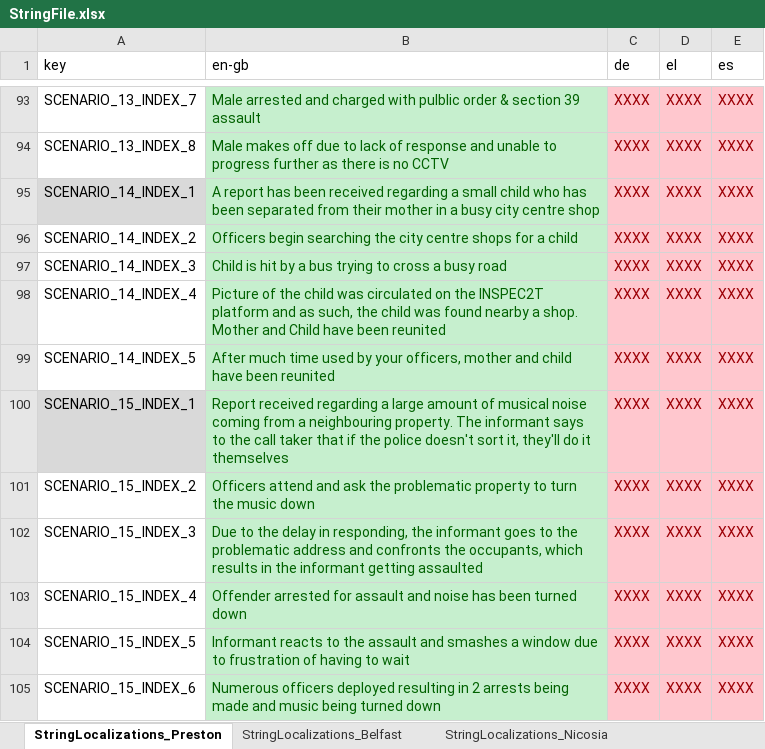
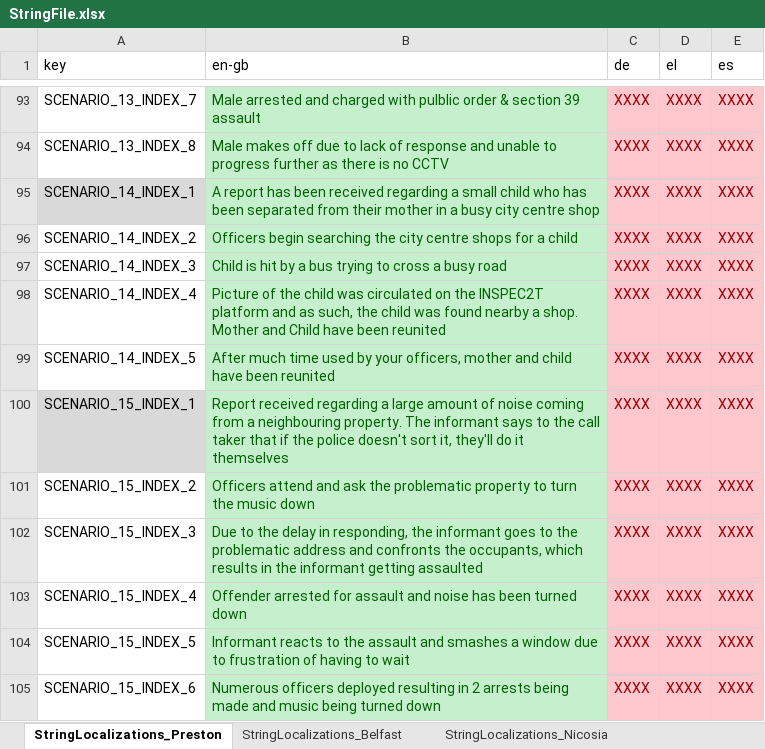
Before and after one commit to FelixWentworth/ResourceForce, an Excel workbook: Assets/Resources/StringFile.xlsx, sheet StringLocalizations_Preston, drawn as a sheet; only a part is shown, gaps mark what is left out; values as stored, in another font and other column widths than the file's, no borders; the diff names each change by its address in the sheet, - before the commit and + after, or states it on an @@ line.

```diff
--- a/Assets/Resources/StringFile.xlsx (sheet StringLocalizations_Preston)
+++ b/Assets/Resources/StringFile.xlsx (sheet StringLocalizations_Preston)
-B100 (en-gb): …amount of musical noise coming…
+B100 (en-gb): …amount of noise coming…
```
Also changed, not shown: 6 other files.
